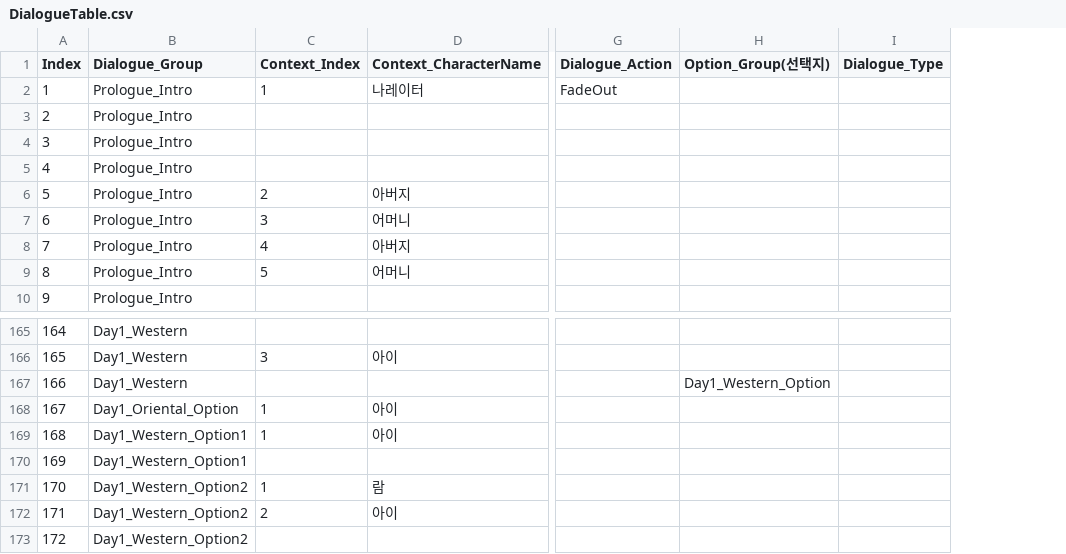
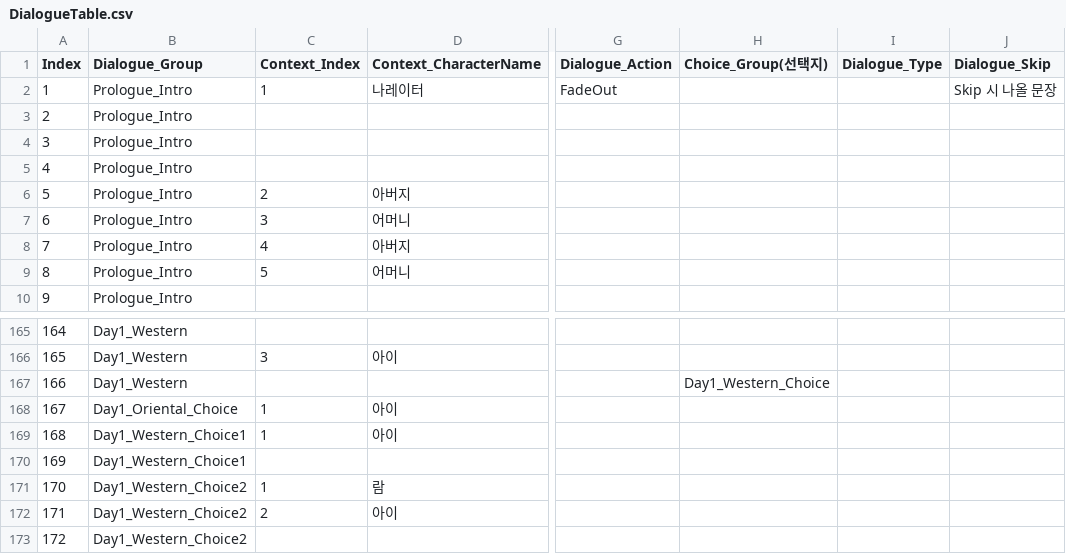
Before and after one commit to ILHWANK/Project-LWC, a CSV file: Assets/Resources/DataTable/DialogueTable.csv, drawn as a sheet; only a part is shown, gaps mark what is left out; removed rows and columns are numbered as before the commit, all else as after; the diff names each change by its address in the sheet, - before the commit and + after, or states it on an @@ line.

Commit message:
Table Data 수정 및 Parse 수정

```diff
--- a/Assets/Resources/DataTable/DialogueTable.csv
+++ b/Assets/Resources/DataTable/DialogueTable.csv
-column H (Option_Group(선택지)), row 167: Day1_Western_Option
+column H (Choice_Group(선택지)), row 167: Day1_Western_Choice
+column J (Dialogue_Skip), row 2: Skip 시 나올 문장
-B168 (Dialogue_Group): Day1_Oriental_Option
+B168 (Dialogue_Group): Day1_Oriental_Choice
-B169:B170 (Dialogue_Group): Day1_Western_Option1
+B169:B170 (Dialogue_Group): Day1_Western_Choice1
-B171:B173 (Dialogue_Group): Day1_Western_Option2
+B171:B173 (Dialogue_Group): Day1_Western_Choice2
```
Also changed, not shown: Assets/Resources/DataTable/ChoiceTable.csv, 4 other files.
